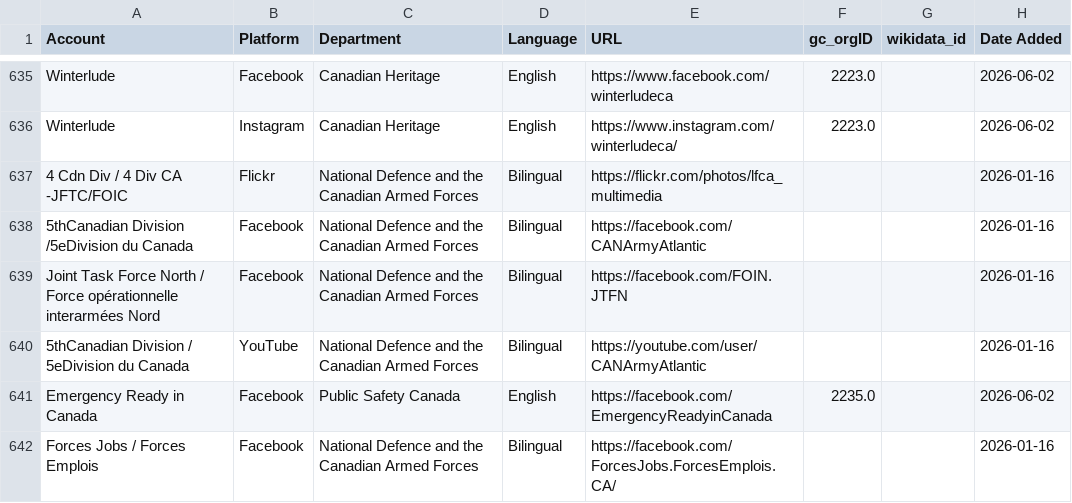
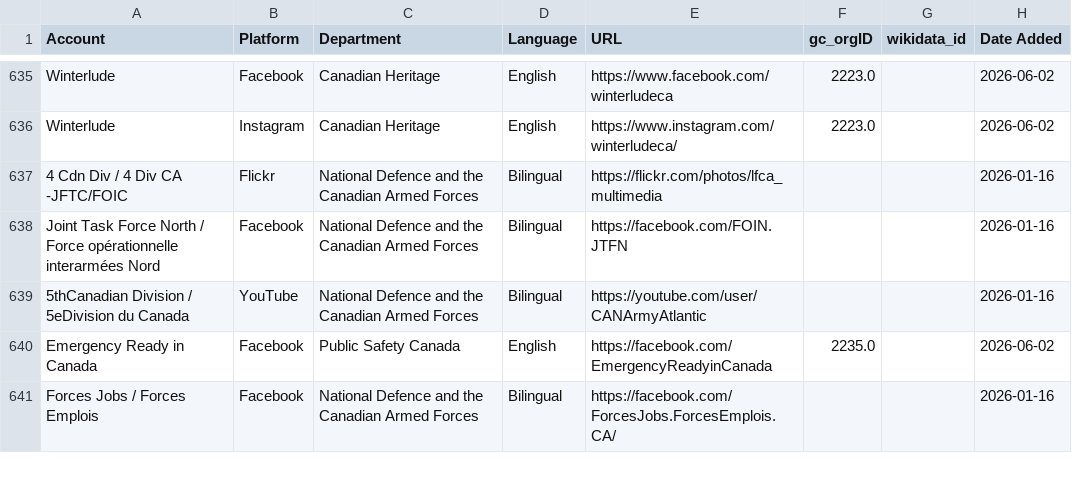
Before and after one commit to PatLittle/GC-Socials, a CSV file: sm.csv, drawn as a sheet; only a part is shown, gaps mark what is left out.

```diff
--- a/sm.csv
+++ b/sm.csv
@@ -637,3 +637,2 @@ Winterlude,Instagram,Canadian Heritage,English,https://www.instagram.com/winterl
 4 Cdn Div / 4 Div CA -JFTC/FOIC,Flickr,National Defence and the Canadian Armed Forces,Bilingual,https://flickr.com/photos/lfca_multimedia,,,2026-01-16
-5thCanadian Division /5eDivision du Canada,Facebook,National Defence and the Canadian Armed Forces,Bilingual,https://facebook.com/CANArmyAtlantic,,,2026-01-16
 Joint Task Force North / Force opérationnelle interarmées Nord,Facebook,National Defence and the Canadian Armed Forces,Bilingual,https://facebook.com/FOIN.JTFN,,,2026-01-16
```
Also changed, not shown: platform_counts.csv, 2 other files.
